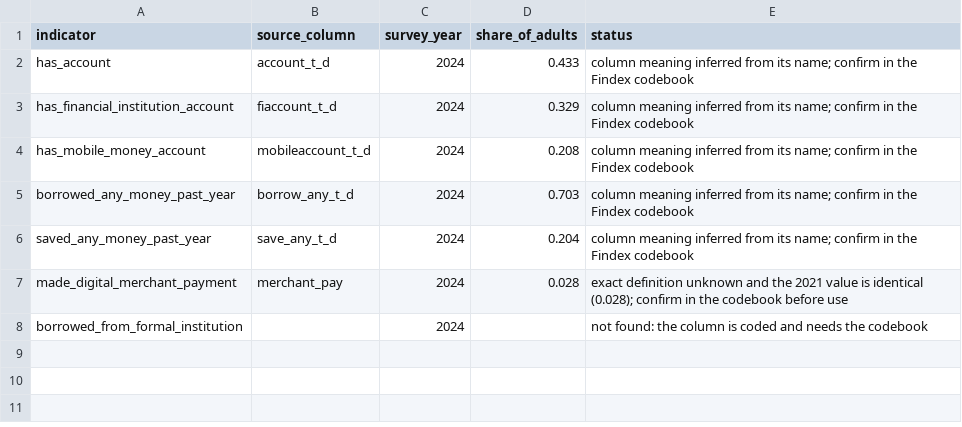
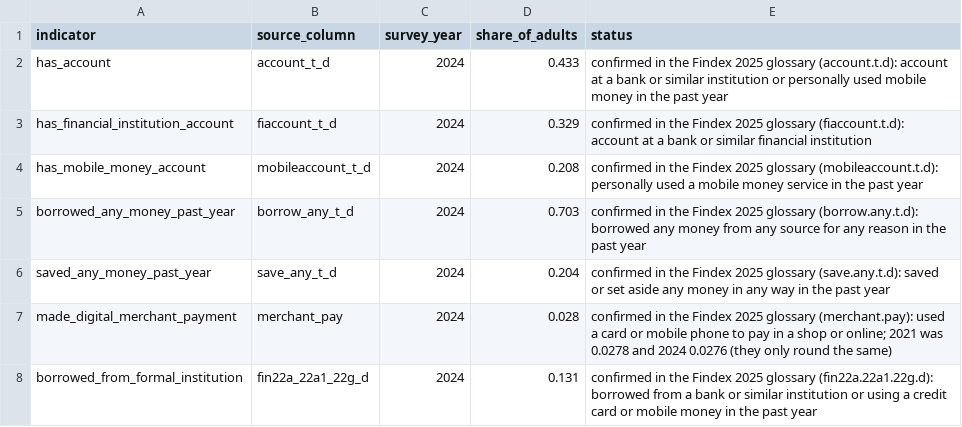
Before and after one commit to Zamila18/CredLens, a CSV file: config/calibration/findex_bangladesh.csv, drawn as a sheet.

Commit message:
fix(web): shorter Home hero, empty import result boxes; docs: correct the synthetic data source line; confirm the Findex definitions against the official glossary

```diff
--- a/config/calibration/findex_bangladesh.csv
+++ b/config/calibration/findex_bangladesh.csv
@@ -1,8 +1,8 @@
 indicator,source_column,survey_year,share_of_adults,status
-has_account,account_t_d,2024,0.433,column meaning inferred from its name; confirm in the Findex codebook
-has_financial_institution_account,fiaccount_t_d,2024,0.329,column meaning inferred from its name; confirm in the Findex codebook
-has_mobile_money_account,mobileaccount_t_d,2024,0.208,column meaning inferred from its name; confirm in the Findex codebook
-borrowed_any_money_past_year,borrow_any_t_d,2024,0.703,column meaning inferred from its name; confirm in the Findex codebook
-saved_any_money_past_year,save_any_t_d,2024,0.204,column meaning inferred from its name; confirm in the Findex codebook
-made_digital_merchant_payment,merchant_pay,2024,0.028,exact definition unknown and the 2021 value is identical (0.028); confirm in the codebook before use
-borrowed_from_formal_institution,,2024,,not found: the column is coded and needs the codebook
+has_account,account_t_d,2024,0.433,confirmed in the Findex 2025 glossary (account.t.d): account at a bank or similar institution or personally used mobile money in the past year
+has_financial_institution_account,fiaccount_t_d,2024,0.329,confirmed in the Findex 2025 glossary (fiaccount.t.d): account at a bank or similar financial institution
+has_mobile_money_account,mobileaccount_t_d,2024,0.208,confirmed in the Findex 2025 glossary (mobileaccount.t.d): personally used a mobile money service in the past year
+borrowed_any_money_past_year,borrow_any_t_d,2024,0.703,confirmed in the Findex 2025 glossary (borrow.any.t.d): borrowed any money from any source for any reason in the past year
+saved_any_money_past_year,save_any_t_d,2024,0.204,confirmed in the Findex 2025 glossary (save.any.t.d): saved or set aside any money in any way in the past year
+made_digital_merchant_payment,merchant_pay,2024,0.028,confirmed in the Findex 2025 glossary (merchant.pay): used a card or mobile phone to pay in a shop or online; 2021 was 0.0278 and 2024 0.0276 (they only round the same)
+borrowed_from_formal_institution,fin22a_22a1_22g_d,2024,0.131,confirmed in the Findex 2025 glossary (fin22a.22a1.22g.d): borrowed from a bank or similar institution or using a credit card or mobile money in the past year
```
Also changed, not shown: 5 other files.
